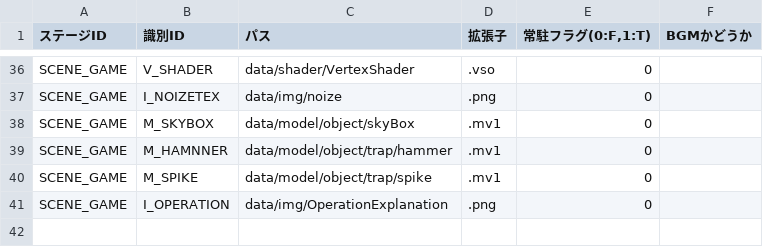
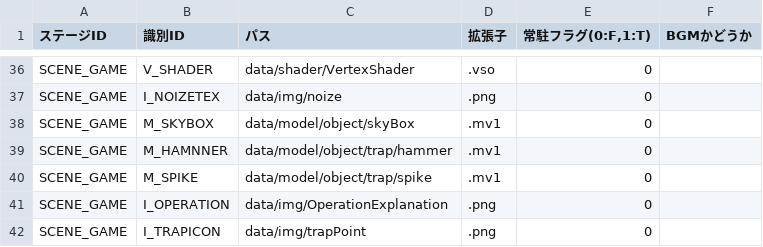
Before and after one commit to nkd10121/EmploymentWorks, a CSV file: EmploymentWork/data/csv/LoadPath.csv, drawn as a sheet; only a part is shown, gaps mark what is left out.

```diff
--- a/EmploymentWork/data/csv/LoadPath.csv
+++ b/EmploymentWork/data/csv/LoadPath.csv
@@ -41 +41,2 @@ SCENE_GAME,M_SPIKE,data/model/object/trap/spike,.mv1,0,
 SCENE_GAME,I_OPERATION,data/img/OperationExplanation,.png,0,
+SCENE_GAME,I_TRAPICON,data/img/trapPoint,.png,0,
```
Also changed, not shown: 5 other files.
